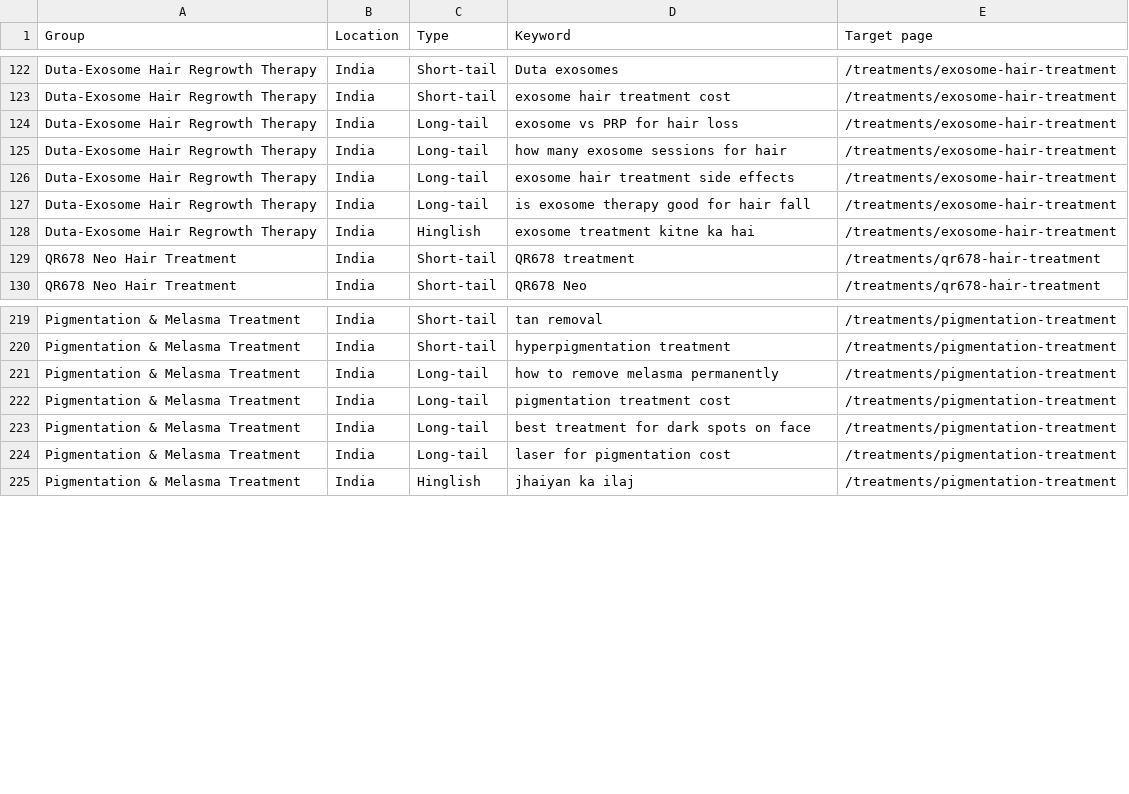
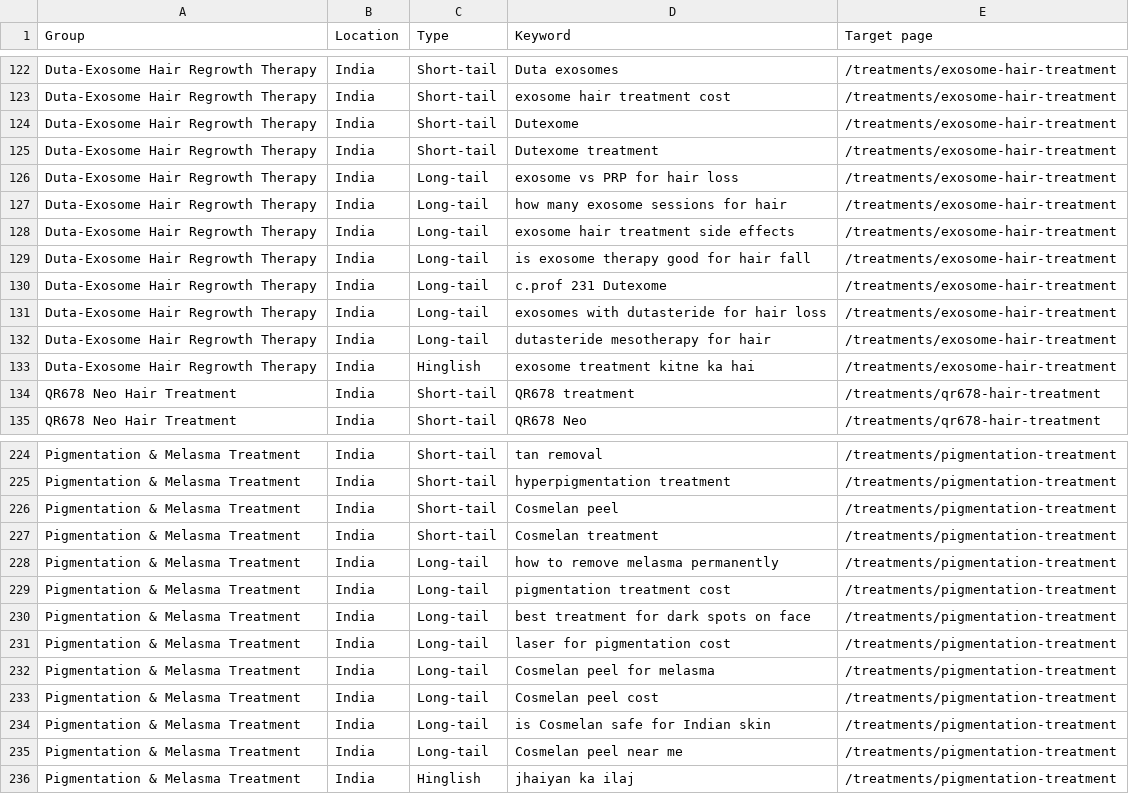
Before and after one commit to madhaavaaesthetic/madhaav-aesthetic-, a CSV file: docs/keywords-master-list.csv, drawn as a sheet; only a part is shown, gaps mark what is left out.

```diff
--- a/docs/keywords-master-list.csv
+++ b/docs/keywords-master-list.csv
@@ -123,2 +123,4 @@
 "Duta-Exosome Hair Regrowth Therapy","India","Short-tail","exosome hair treatment cost","/treatments/exosome-hair-treatment"
+"Duta-Exosome Hair Regrowth Therapy","India","Short-tail","Dutexome","/treatments/exosome-hair-treatment"
+"Duta-Exosome Hair Regrowth Therapy","India","Short-tail","Dutexome treatment","/treatments/exosome-hair-treatment"
 "Duta-Exosome Hair Regrowth Therapy","India","Long-tail","exosome vs PRP for hair loss","/treatments/exosome-hair-treatment"
@@ -127,2 +129,5 @@
 "Duta-Exosome Hair Regrowth Therapy","India","Long-tail","is exosome therapy good for hair fall","/treatments/exosome-hair-treatment"
+"Duta-Exosome Hair Regrowth Therapy","India","Long-tail","c.prof 231 Dutexome","/treatments/exosome-hair-treatment"
+"Duta-Exosome Hair Regrowth Therapy","India","Long-tail","exosomes with dutasteride for hair loss","/treatments/exosome-hair-treatment"
+"Duta-Exosome Hair Regrowth Therapy","India","Long-tail","dutasteride mesotherapy for hair","/treatments/exosome-hair-treatment"
 "Duta-Exosome Hair Regrowth Therapy","India","Hinglish","exosome treatment kitne ka hai","/treatments/exosome-hair-treatment"
@@ -220,2 +225,4 @@
 "Pigmentation & Melasma Treatment","India","Short-tail","hyperpigmentation treatment","/treatments/pigmentation-treatment"
+"Pigmentation & Melasma Treatment","India","Short-tail","Cosmelan peel","/treatments/pigmentation-treatment"
+"Pigmentation & Melasma Treatment","India","Short-tail","Cosmelan treatment","/treatments/pigmentation-treatment"
 "Pigmentation & Melasma Treatment","India","Long-tail","how to remove melasma permanently","/treatments/pigmentation-treatment"
@@ -224,2 +231,6 @@
 "Pigmentation & Melasma Treatment","India","Long-tail","laser for pigmentation cost","/treatments/pigmentation-treatment"
+"Pigmentation & Melasma Treatment","India","Long-tail","Cosmelan peel for melasma","/treatments/pigmentation-treatment"
+"Pigmentation & Melasma Treatment","India","Long-tail","Cosmelan peel cost","/treatments/pigmentation-treatment"
+"Pigmentation & Melasma Treatment","India","Long-tail","is Cosmelan safe for Indian skin","/treatments/pigmentation-treatment"
+"Pigmentation & Melasma Treatment","India","Long-tail","Cosmelan peel near me","/treatments/pigmentation-treatment"
 "Pigmentation & Melasma Treatment","India","Hinglish","jhaiyan ka ilaj","/treatments/pigmentation-treatment"
```
Also changed, not shown: 13 other files.
